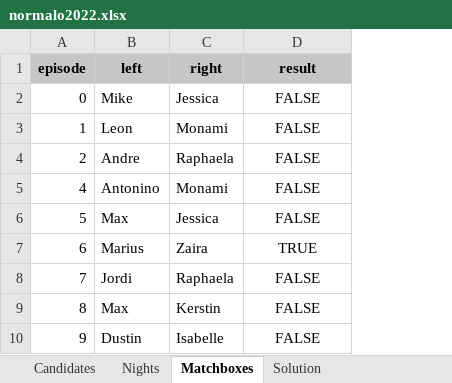
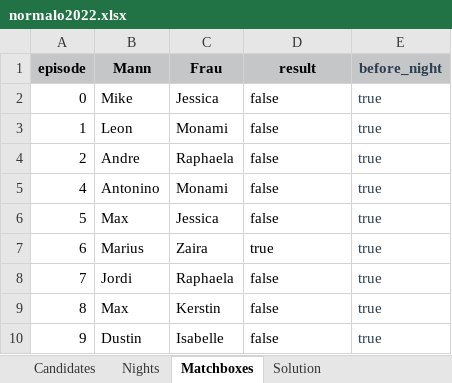
Before and after one commit to proxophy/aytogermany, an Excel workbook: data/normalo2022.xlsx, sheet Matchboxes, drawn as a sheet; values as stored, in another font and other column widths than the file's, no borders; the diff names each change by its address in the sheet, - before the commit and + after, or states it on an @@ line.

Commit message:
add before_night  prop

```diff
--- a/data/normalo2022.xlsx (sheet Matchboxes)
+++ b/data/normalo2022.xlsx (sheet Matchboxes)
+column E (before_night), rows 2-10: all true
-B1: left
+B1: Mann
-C1: right
+C1: Frau
-D2:D6 (result): FALSE
+D2:D6 (result): false
-D2:D10 alignment: center
+D2:D10 alignment: left
-D7 (result): TRUE
+D7 (result): true
-D8:D10 (result): FALSE
+D8:D10 (result): false
```
Also changed, not shown: data/normalo2020.xlsx, data/normalo2021.xlsx, 22 other files.
